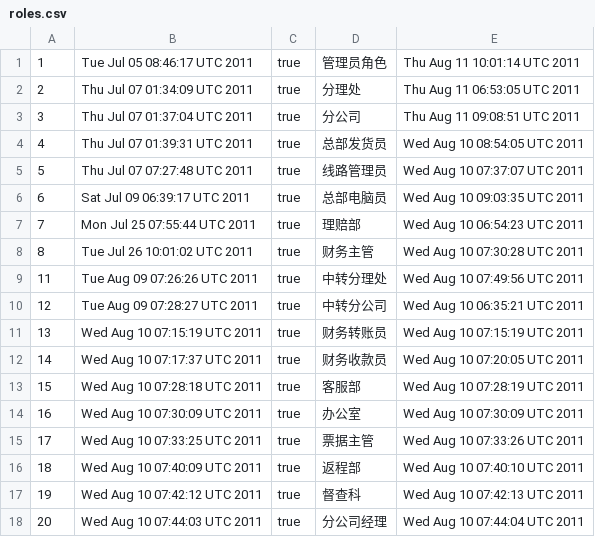
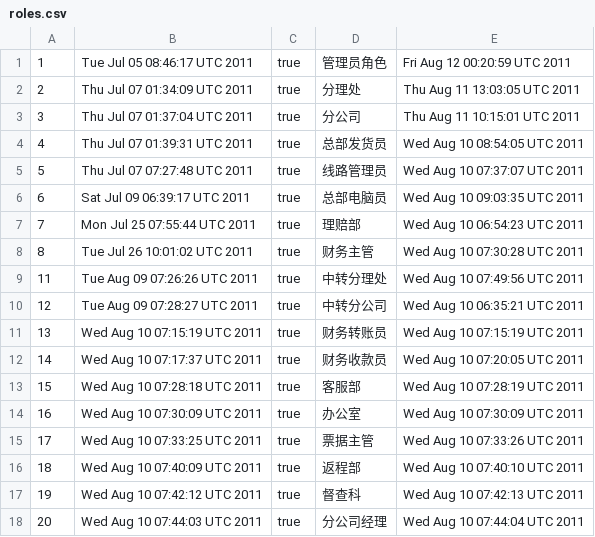
Before and after one commit to firehot/il_yanzhao, a CSV file: db/export/roles.csv, drawn as a sheet.

```diff
--- a/db/export/roles.csv
+++ b/db/export/roles.csv
@@ -1,4 +1,4 @@
-1,Tue Jul 05 08:46:17 UTC 2011,true,管理员角色,Thu Aug 11 10:01:14 UTC 2011
-2,Thu Jul 07 01:34:09 UTC 2011,true,分理处,Thu Aug 11 06:53:05 UTC 2011
-3,Thu Jul 07 01:37:04 UTC 2011,true,分公司,Thu Aug 11 09:08:51 UTC 2011
+1,Tue Jul 05 08:46:17 UTC 2011,true,管理员角色,Fri Aug 12 00:20:59 UTC 2011
+2,Thu Jul 07 01:34:09 UTC 2011,true,分理处,Thu Aug 11 13:03:05 UTC 2011
+3,Thu Jul 07 01:37:04 UTC 2011,true,分公司,Thu Aug 11 10:15:01 UTC 2011
 4,Thu Jul 07 01:39:31 UTC 2011,true,总部发货员,Wed Aug 10 08:54:05 UTC 2011
```
Also changed, not shown: db/export/orgs.csv, db/export/users.csv, 3 other files.
